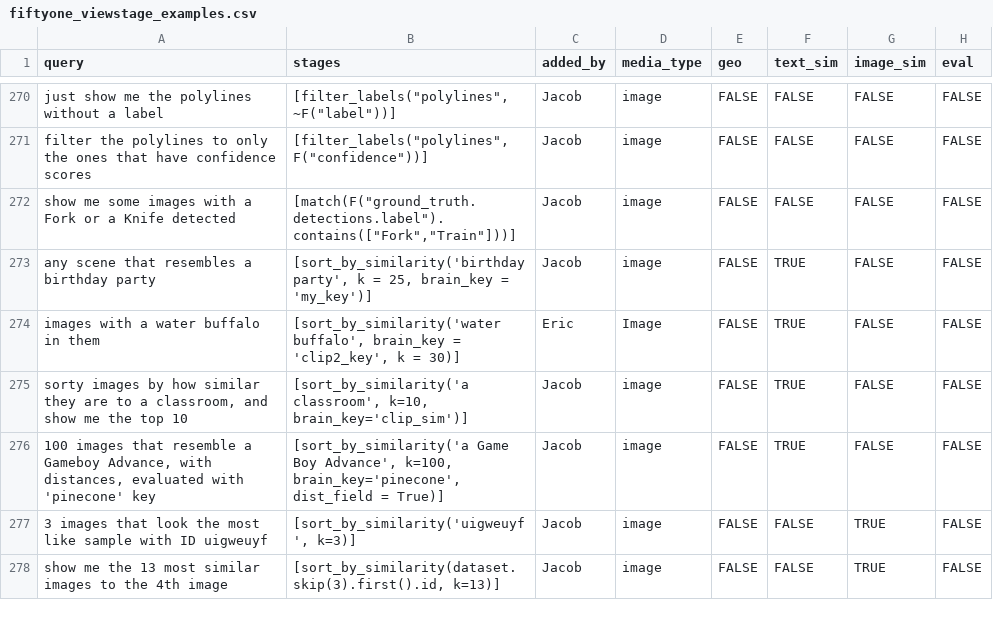
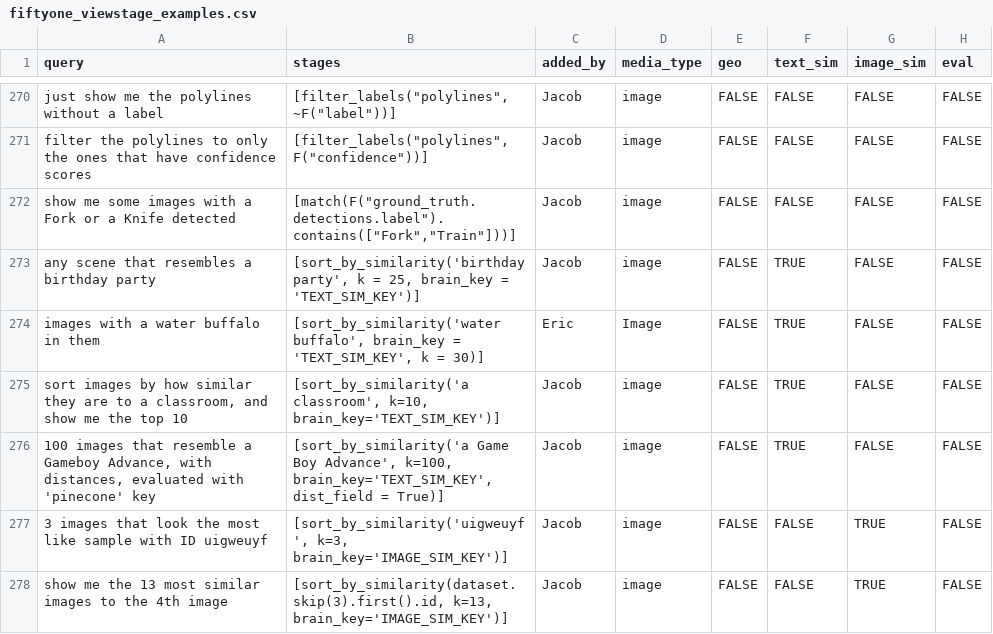
Before and after one commit to voxel51/voxelgpt, a CSV file: examples/fiftyone_viewstage_examples.csv, drawn as a sheet; only a part is shown, gaps mark what is left out; the diff covers the shown part only; the diff names each change by its address in the sheet, - before the commit and + after, or states it on an @@ line.

```diff
--- a/examples/fiftyone_viewstage_examples.csv
+++ b/examples/fiftyone_viewstage_examples.csv
-B273 (stages): …brain_key = 'my_key')]
+B273 (stages): …brain_key = 'TEXT_SIM_KEY')]
-B274 (stages): …brain_key = 'clip2_key', k =…
+B274 (stages): …brain_key = 'TEXT_SIM_KEY', k =…
-A275 (query): sorty images by…
+A275 (query): sort images by…
-B275 (stages): …classroom', k=10, brain_key='clip_sim')]
+B275 (stages): …classroom', k=10, brain_key='TEXT_SIM_KEY')]
-B276 (stages): …Advance', k=100, brain_key='pinecone', dist_field =…
+B276 (stages): …Advance', k=100, brain_key='TEXT_SIM_KEY', dist_field =…
-B277 (stages): [sort_by_similarity('uigweuyf', k=3)]
+B277 (stages): [sort_by_similarity('uigweuyf', k=3, brain_key='IMAGE_SIM_KEY')]
-B278 (stages): [sort_by_similarity(dataset.skip(3).first().id, k=13)]
+B278 (stages): [sort_by_similarity(dataset.skip(3).first().id, k=13, brain_key='IMAGE_SIM_KEY')]
```
Also changed, not shown: 68 edited cells elsewhere in this file, 1 other file.
